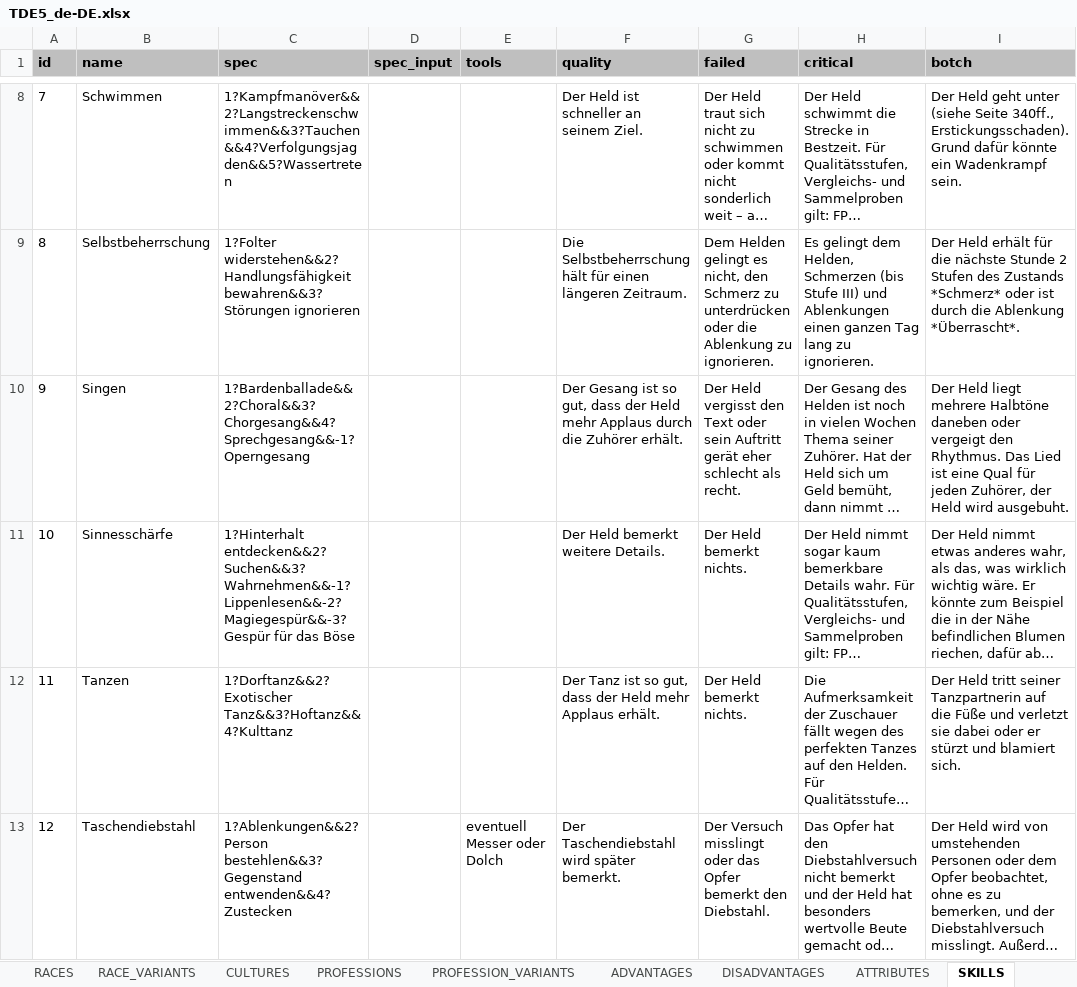
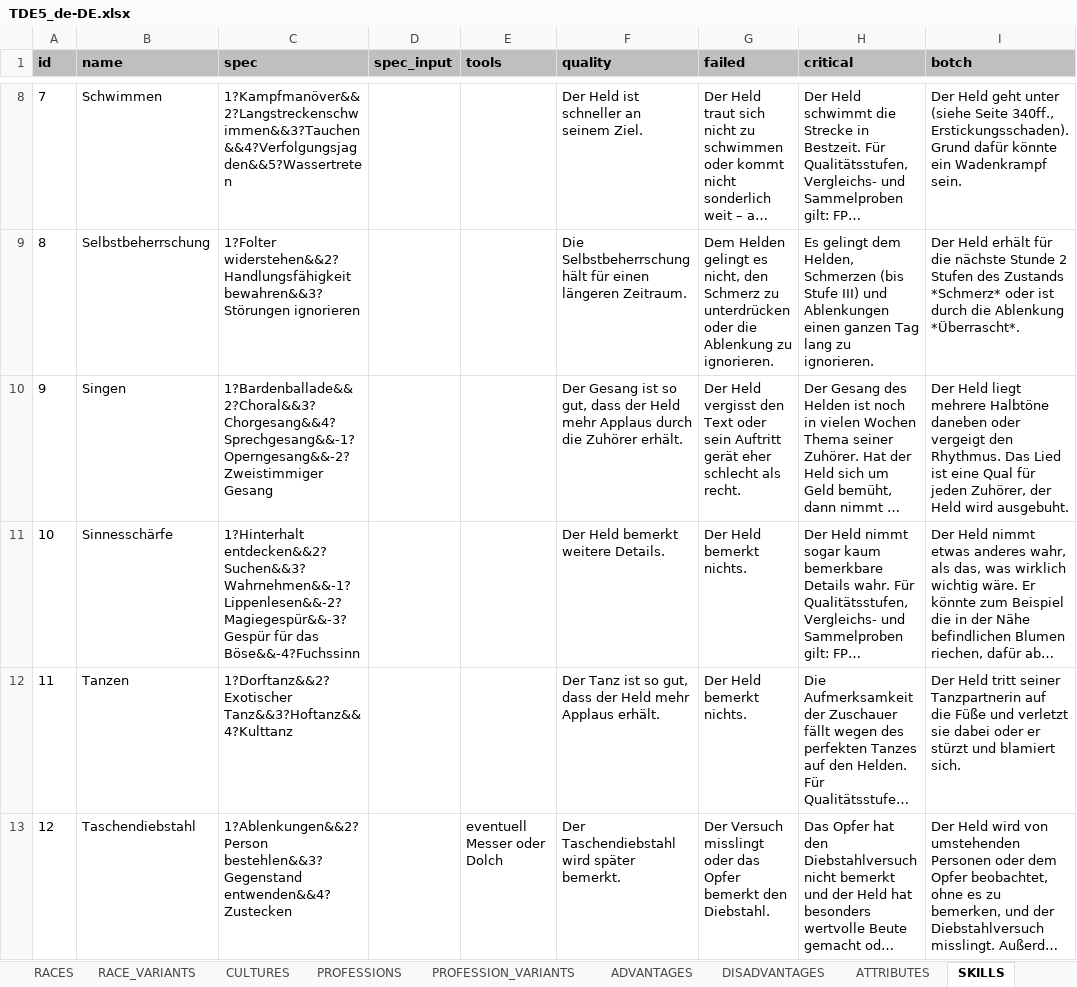
Before and after one commit to elyukai/optolith-client, an Excel workbook: src/data/TDE5_de-DE.xlsx, sheet SKILLS, drawn as a sheet; only a part is shown, gaps mark what is left out; long unchanged cells end in …; values as stored, in another font and other column widths than the file's, no borders; table styles not drawn; the diff names each change by its address in the sheet, - before the commit and + after, or states it on an @@ line.

```diff
--- a/src/data/TDE5_de-DE.xlsx (sheet SKILLS)
+++ b/src/data/TDE5_de-DE.xlsx (sheet SKILLS)
-C10 (spec): 1?Bardenballade&&2?Choral&&3?Chorgesang&&4?Sprechgesang&&-1?Operngesang
+C10 (spec): 1?Bardenballade&&2?Choral&&3?Chorgesang&&4?Sprechgesang&&-1?Operngesang&&-2?Zweistimmiger Gesang
-C11 (spec): …für das Böse
+C11 (spec): …für das Böse&&-4?Fuchssinn
```
Also changed, not shown: src/data/TDE5.xlsx, src/data/TDE5_en-US.xlsx, 8 other files.
